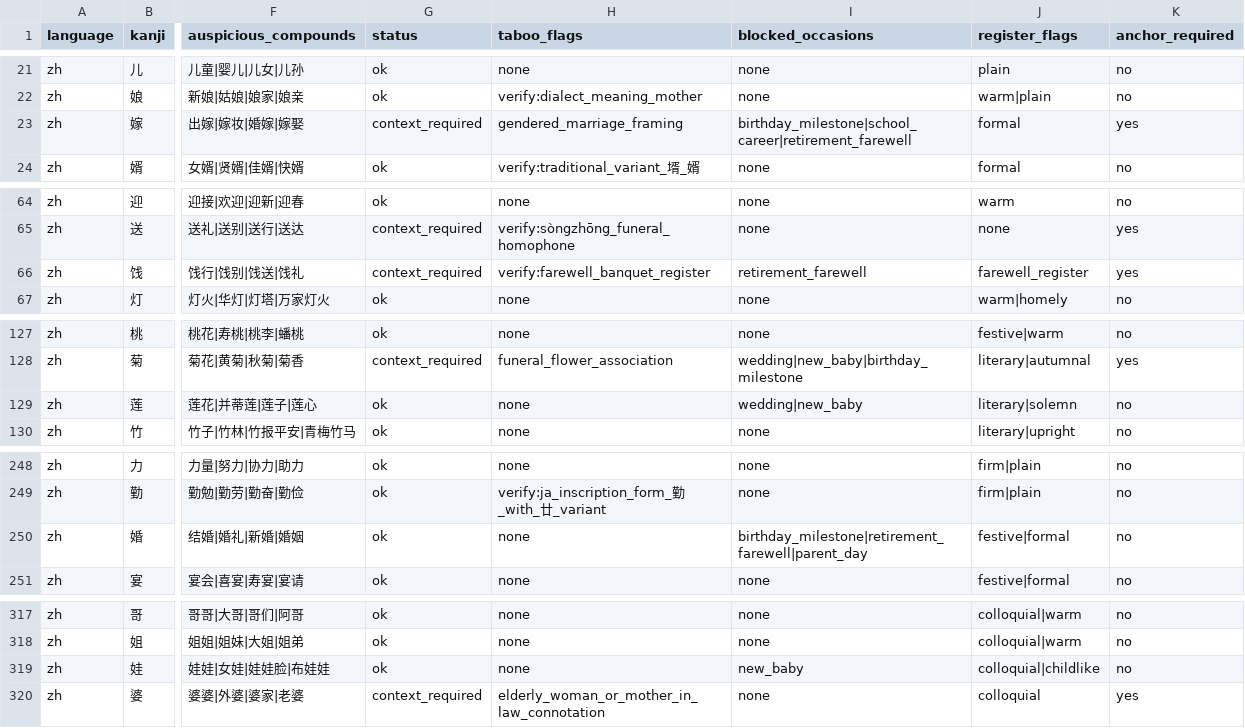
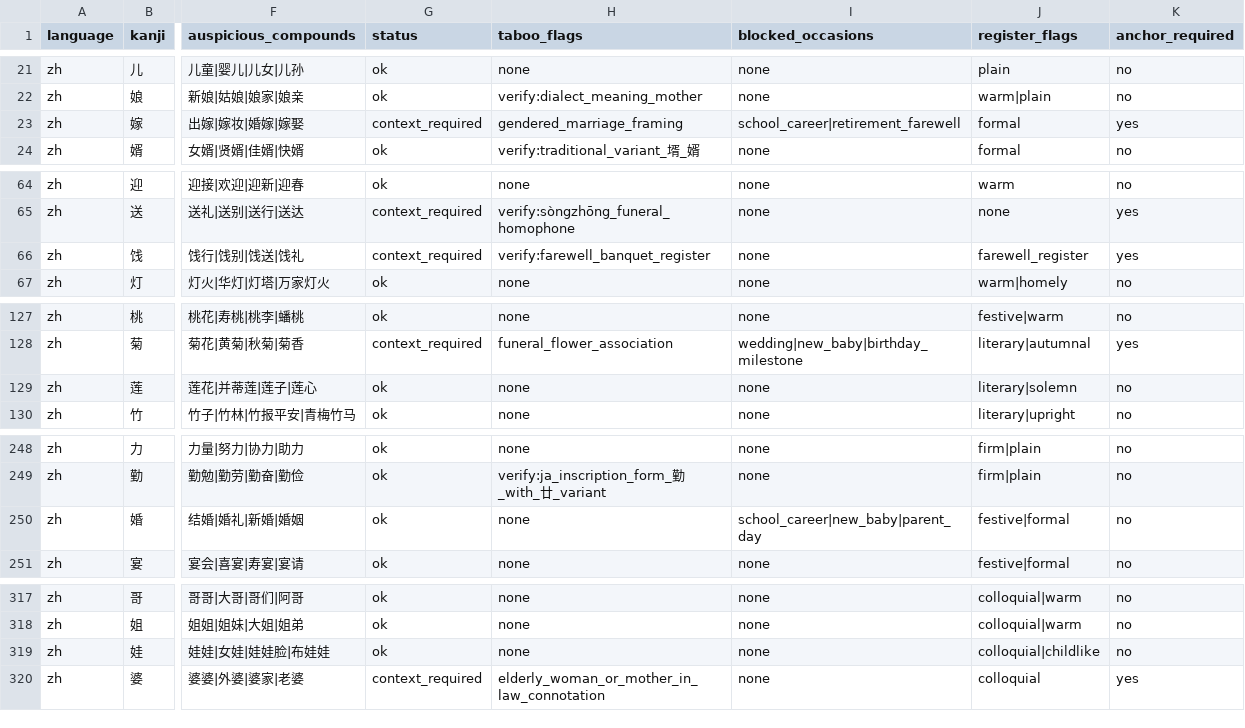
Before and after one commit to DynamicVision2026/ichirei-landing, a CSV file: review/palette_zh.csv, drawn as a sheet; only a part is shown, gaps mark what is left out; the diff names each change by its address in the sheet, - before the commit and + after, or states it on an @@ line.

```diff
--- a/review/palette_zh.csv
+++ b/review/palette_zh.csv
-I23 (blocked_occasions): birthday_milestone|school_career|retirement_farewell
+I23 (blocked_occasions): school_career|retirement_farewell
-I66 (blocked_occasions): retirement_farewell
+I66 (blocked_occasions): none
-I129 (blocked_occasions): wedding|new_baby
+I129 (blocked_occasions): none
-I250 (blocked_occasions): birthday_milestone|retirement_farewell|parent_day
+I250 (blocked_occasions): school_career|new_baby|parent_day
-I319 (blocked_occasions): new_baby
+I319 (blocked_occasions): none
```
Also changed, not shown: engine/palette.csv, review/palette_ja.csv, 28 other files.
